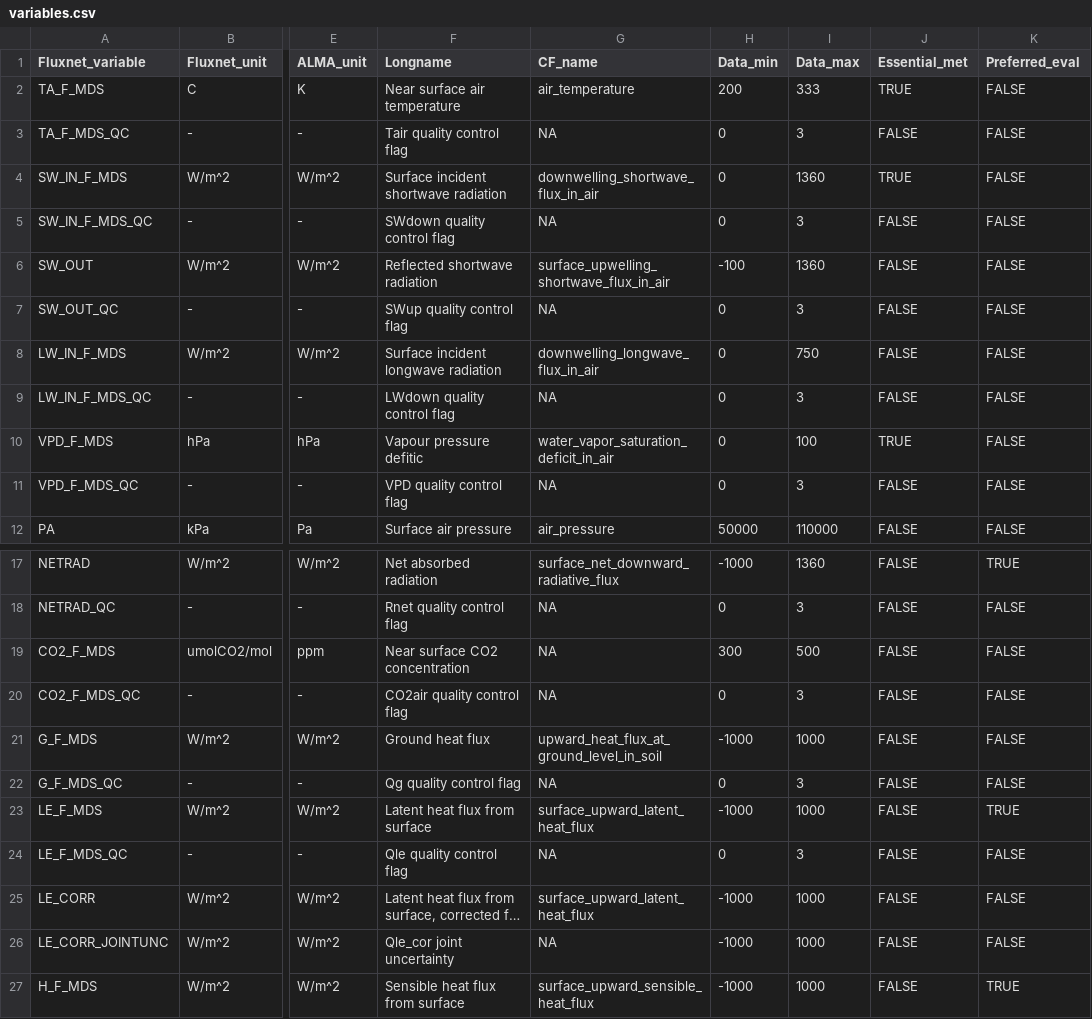
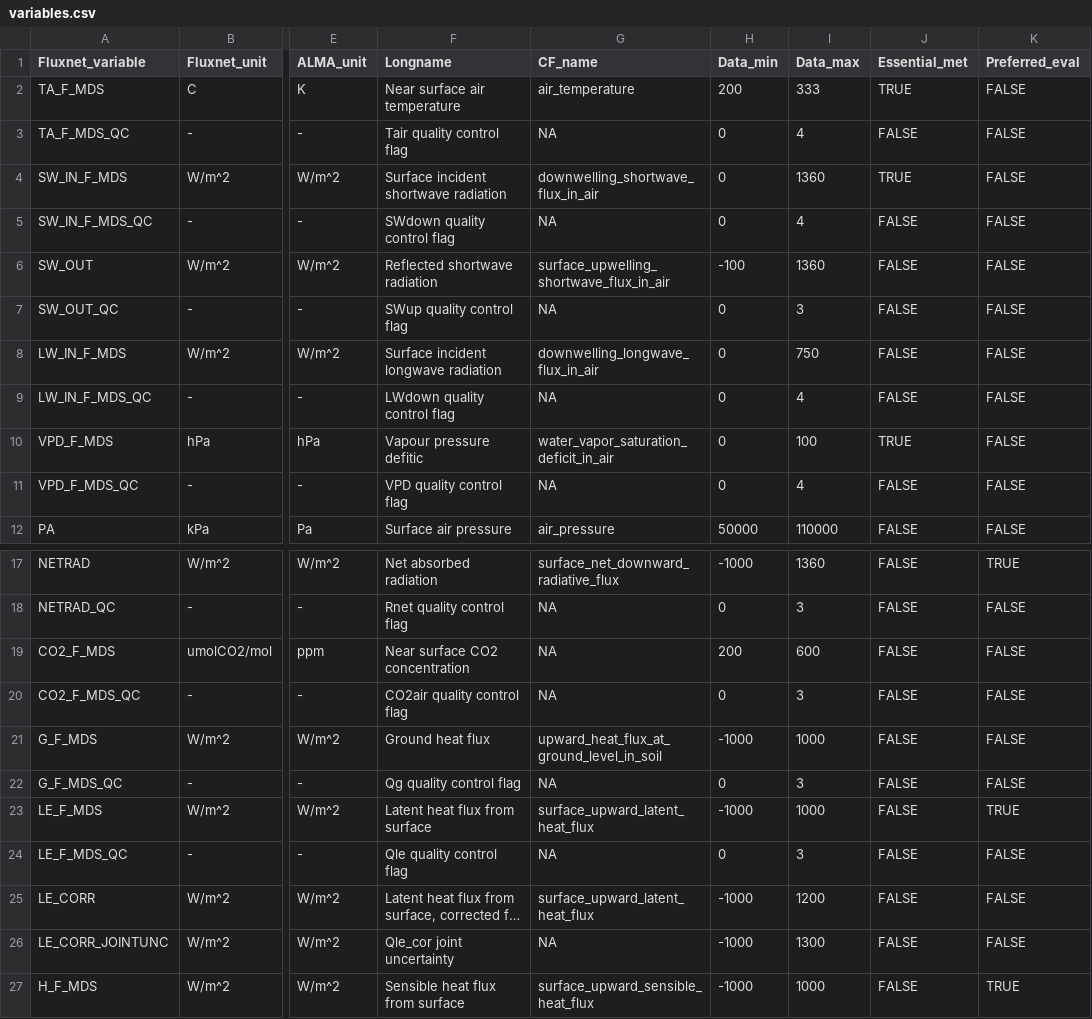
Before and after one commit to aukkola/FluxnetLSM, a CSV file: data/variables.csv, drawn as a sheet; only a part is shown, gaps mark what is left out; long unchanged cells end in …; the diff names each change by its address in the sheet, - before the commit and + after, or states it on an @@ line.

```diff
--- a/data/variables.csv
+++ b/data/variables.csv
-I3 (Data_max): 3
+I3 (Data_max): 4
-I5 (Data_max): 3
+I5 (Data_max): 4
-I9 (Data_max): 3
+I9 (Data_max): 4
-I11 (Data_max): 3
+I11 (Data_max): 4
-H19 (Data_min): 300
+H19 (Data_min): 200
-I19 (Data_max): 500
+I19 (Data_max): 600
-I25 (Data_max): 1000
+I25 (Data_max): 1200
-I26 (Data_max): 1000
+I26 (Data_max): 1300
```
Also changed, not shown: 7 other files.
